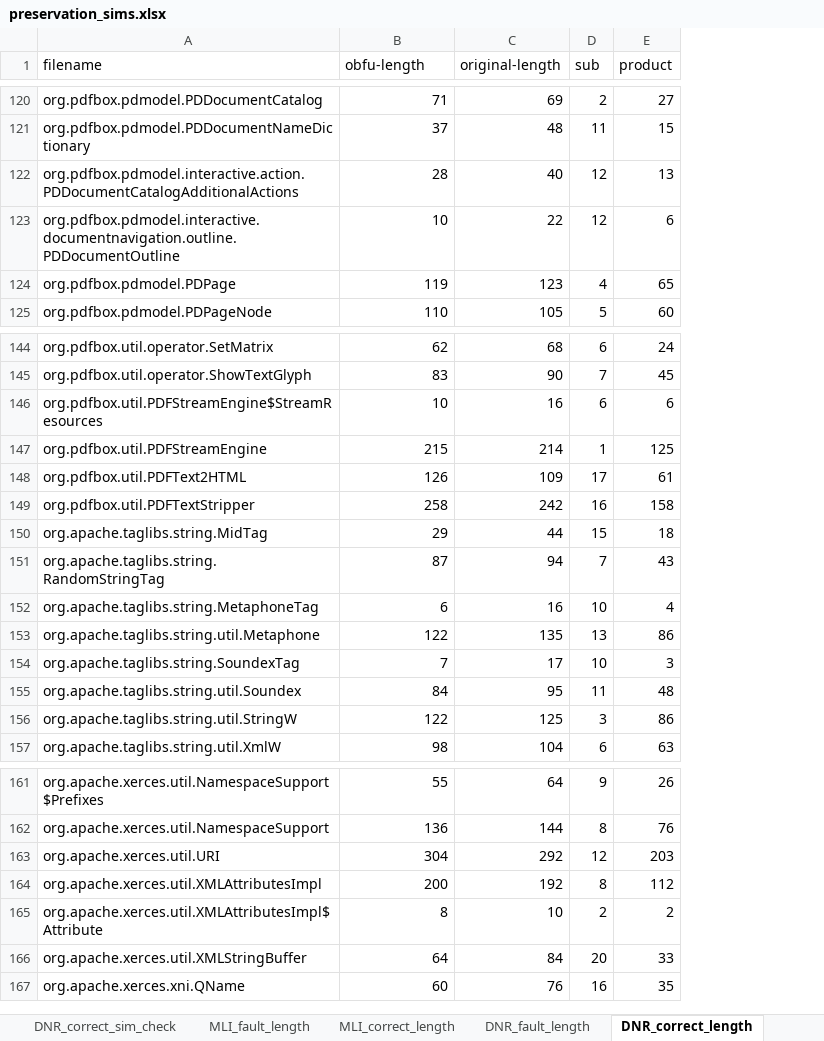
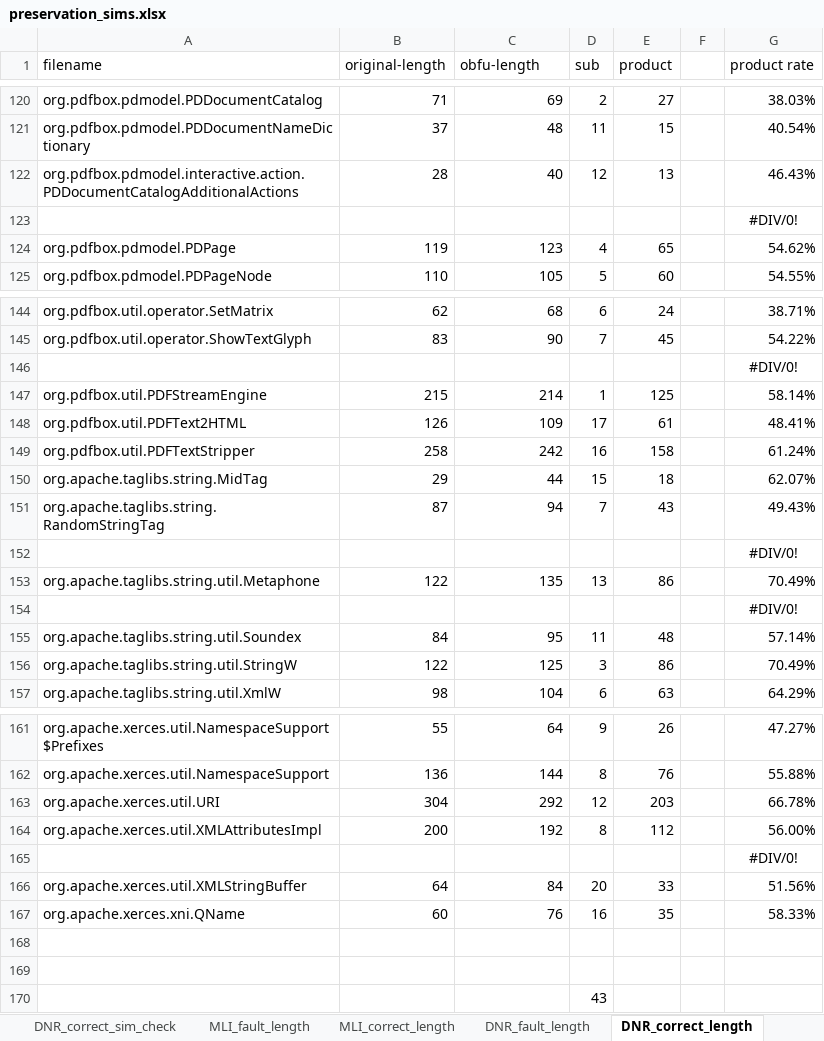
Before and after one commit to mitubaEX/research, an Excel workbook: work_log/xlsx/20181012/preservation_sims.xlsx, sheet DNR_correct_length, drawn as a sheet; only a part is shown, gaps mark what is left out; values as stored, in another font and other column widths than the file's, no borders; charts and pictures not drawn; the diff names each change by its address in the sheet, - before the commit and + after, or states it on an @@ line.

```diff
--- a/work_log/xlsx/20181012/preservation_sims.xlsx (sheet DNR_correct_length)
+++ b/work_log/xlsx/20181012/preservation_sims.xlsx (sheet DNR_correct_length)
+column F, empty
+column G (product rate), rows 120-125: 38.03% | 40.54% | 46.43% | #DIV/0! | 54.62% | 54.55%; rows 144-157: 38.71% | 54.22% | #DIV/0! | 58.14% | 48.41% | 61.24% | 62.07% | 49.43% | #DIV/0! | 70.49% | #DIV/0! | 57.14% | 70.49% | 64.29%; rows 161-167: 47.27% | 55.88% | 66.78% | 56.00% | #DIV/0! | 51.56% | 58.33%
-B1: obfu-length
+B1: original-length
-C1: original-length
+C1: obfu-length
-A123 (filename): org.pdfbox.pdmodel.interactive.documentnavigation.outline.PDDocumentOutline
+A123 (filename): (empty)
-B123 (original-length): 10
+B123 (original-length): (empty)
-C123 (obfu-length): 22
+C123 (obfu-length): (empty)
-D123 (sub): 12
+D123 (sub): (empty)
-E123 (product): 6
+E123 (product): (empty)
-A146 (filename): org.pdfbox.util.PDFStreamEngine$StreamResources
+A146 (filename): (empty)
-B146 (original-length): 10
+B146 (original-length): (empty)
-C146 (obfu-length): 16
+C146 (obfu-length): (empty)
-D146 (sub): 6
+D146 (sub): (empty)
-E146 (product): 6
+E146 (product): (empty)
-A152 (filename): org.apache.taglibs.string.MetaphoneTag
+A152 (filename): (empty)
-B152 (original-length): 6
+B152 (original-length): (empty)
-C152 (obfu-length): 16
+C152 (obfu-length): (empty)
-D152 (sub): 10
+D152 (sub): (empty)
-E152 (product): 4
+E152 (product): (empty)
-A154 (filename): org.apache.taglibs.string.SoundexTag
+A154 (filename): (empty)
-B154 (original-length): 7
+B154 (original-length): (empty)
-C154 (obfu-length): 17
+C154 (obfu-length): (empty)
-D154 (sub): 10
+D154 (sub): (empty)
-E154 (product): 3
+E154 (product): (empty)
-A165 (filename): org.apache.xerces.util.XMLAttributesImpl$Attribute
+A165 (filename): (empty)
-B165 (original-length): 8
+B165 (original-length): (empty)
-C165 (obfu-length): 10
+C165 (obfu-length): (empty)
-D165 (sub): 2
+D165 (sub): (empty)
-E165 (product): 2
+E165 (product): (empty)
+row 168: (empty)
+row 169: (empty)
+row 170:  |  |  | 43
```
Also changed, not shown: sheet DNR_fault_length, sheet MLI_fault_length, sheet MLI_correct_length, charts or pictures, 2 other files.
